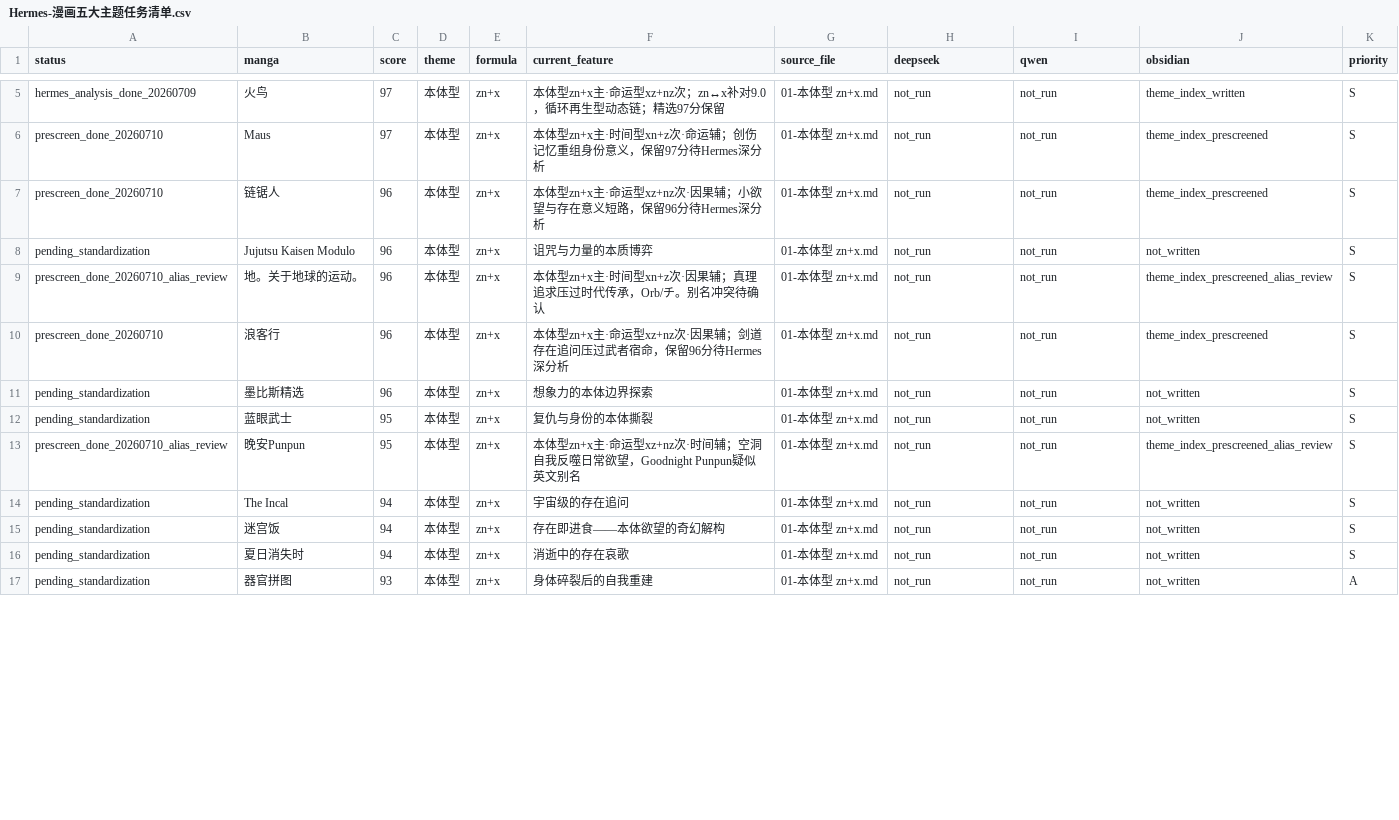
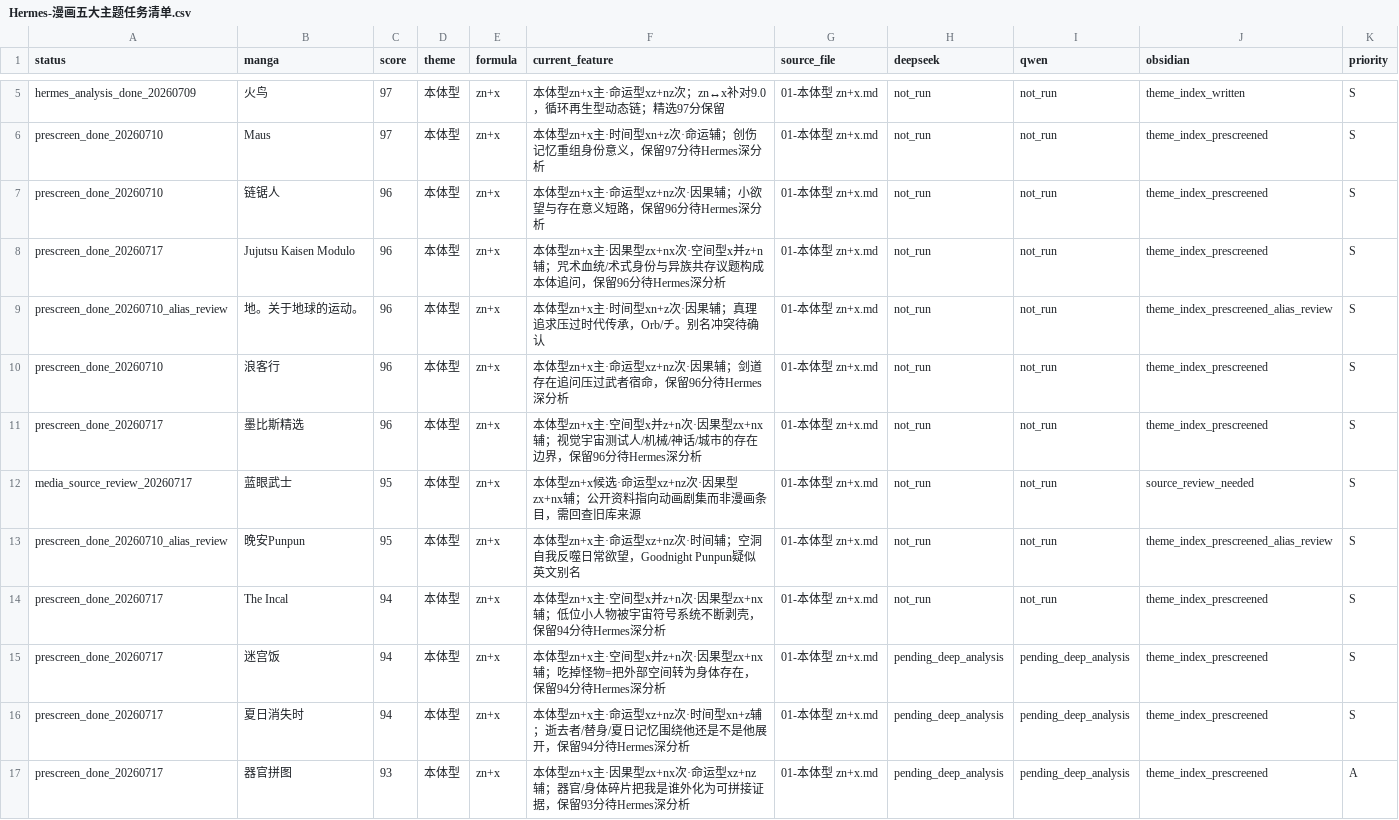
Before and after one commit to lukunanaron674-stack/-ten-yuan-vault, a CSV file: 05-银矿库/漫画库/Hermes-漫画五大主题任务清单.csv, drawn as a sheet; only a part is shown, gaps mark what is left out; the diff covers the shown part only.

```diff
--- a/05-银矿库/漫画库/Hermes-漫画五大主题任务清单.csv
+++ b/05-银矿库/漫画库/Hermes-漫画五大主题任务清单.csv
@@ -7,11 +7,11 @@
 "prescreen_done_20260710","链锯人","96","本体型","zn+x","本体型zn+x主·命运型xz+nz次·因果辅；小欲望与存在意义短路，保留96分待Hermes深分析","01-本体型 zn+x.md","not_run","not_run","theme_index_prescreened","S"
-"pending_standardization","Jujutsu Kaisen Modulo","96","本体型","zn+x","诅咒与力量的本质博弈","01-本体型 zn+x.md","not_run","not_run","not_written","S"
+"prescreen_done_20260717","Jujutsu Kaisen Modulo","96","本体型","zn+x","本体型zn+x主·因果型zx+nx次·空间型x并z+n辅；咒术血统/术式身份与异族共存议题构成本体追问，保留96分待Hermes深分析","01-本体型 zn+x.md","not_run","not_run","theme_index_prescreened","S"
 "prescreen_done_20260710_alias_review","地。关于地球的运动。","96","本体型","zn+x","本体型zn+x主·时间型xn+z次·因果辅；真理追求压过时代传承，Orb/チ。别名冲突待确认","01-本体型 zn+x.md","not_run","not_run","theme_index_prescreened_alias_review","S"
 "prescreen_done_20260710","浪客行","96","本体型","zn+x","本体型zn+x主·命运型xz+nz次·因果辅；剑道存在追问压过武者宿命，保留96分待Hermes深分析","01-本体型 zn+x.md","not_run","not_run","theme_index_prescreened","S"
-"pending_standardization","墨比斯精选","96","本体型","zn+x","想象力的本体边界探索","01-本体型 zn+x.md","not_run","not_run","not_written","S"
-"pending_standardization","蓝眼武士","95","本体型","zn+x","复仇与身份的本体撕裂","01-本体型 zn+x.md","not_run","not_run","not_written","S"
+"prescreen_done_20260717","墨比斯精选","96","本体型","zn+x","本体型zn+x主·空间型x并z+n次·因果型zx+nx辅；视觉宇宙测试人/机械/神话/城市的存在边界，保留96分待Hermes深分析","01-本体型 zn+x.md","not_run","not_run","theme_index_prescreened","S"
+"media_source_review_20260717","蓝眼武士","95","本体型","zn+x","本体型zn+x候选·命运型xz+nz次·因果型zx+nx辅；公开资料指向动画剧集而非漫画条目，需回查旧库来源","01-本体型 zn+x.md","not_run","not_run","source_review_needed","S"
 "prescreen_done_20260710_alias_review","晚安Punpun","95","本体型","zn+x","本体型zn+x主·命运型xz+nz次·时间辅；空洞自我反噬日常欲望，Goodnight Punpun疑似英文别名","01-本体型 zn+x.md","not_run","not_run","theme_index_prescreened_alias_review","S"
-"pending_standardization","The Incal","94","本体型","zn+x","宇宙级的存在追问","01-本体型 zn+x.md","not_run","not_run","not_written","S"
-"pending_standardization","迷宫饭","94","本体型","zn+x","存在即进食——本体欲望的奇幻解构","01-本体型 zn+x.md","not_run","not_run","not_written","S"
-"pending_standardization","夏日消失时","94","本体型","zn+x","消逝中的存在哀歌","01-本体型 zn+x.md","not_run","not_run","not_written","S"
-"pending_standardization","器官拼图","93","本体型","zn+x","身体碎裂后的自我重建","01-本体型 zn+x.md","not_run","not_run","not_written","A"
+"prescreen_done_20260717","The Incal","94","本体型","zn+x","本体型zn+x主·空间型x并z+n次·因果型zx+nx辅；低位小人物被宇宙符号系统不断剥壳，保留94分待Hermes深分析","01-本体型 zn+x.md","not_run","not_run","theme_index_prescreened","S"
+"prescreen_done_20260717","迷宫饭","94","本体型","zn+x","本体型zn+x主·空间型x并z+n次·因果型zx+nx辅；吃掉怪物=把外部空间转为身体存在，保留94分待Hermes深分析","01-本体型 zn+x.md","pending_deep_analysis","pending_deep_analysis","theme_index_prescreened","S"
+"prescreen_done_20260717","夏日消失时","94","本体型","zn+x","本体型zn+x主·命运型xz+nz次·时间型xn+z辅；逝去者/替身/夏日记忆围绕他还是不是他展开，保留94分待Hermes深分析","01-本体型 zn+x.md","pending_deep_analysis","pending_deep_analysis","theme_index_prescreened","S"
+"prescreen_done_20260717","器官拼图","93","本体型","zn+x","本体型zn+x主·因果型zx+nx次·命运型xz+nz辅；器官/身体碎片把我是谁外化为可拼接证据，保留93分待Hermes深分析","01-本体型 zn+x.md","pending_deep_analysis","pending_deep_analysis","theme_index_prescreened","A"
```
Also changed, not shown: 110 edited cells elsewhere in this file, 39 other files.
